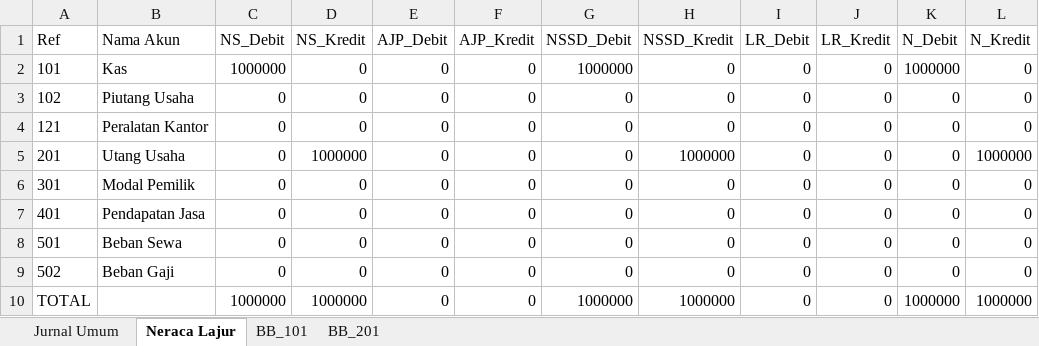
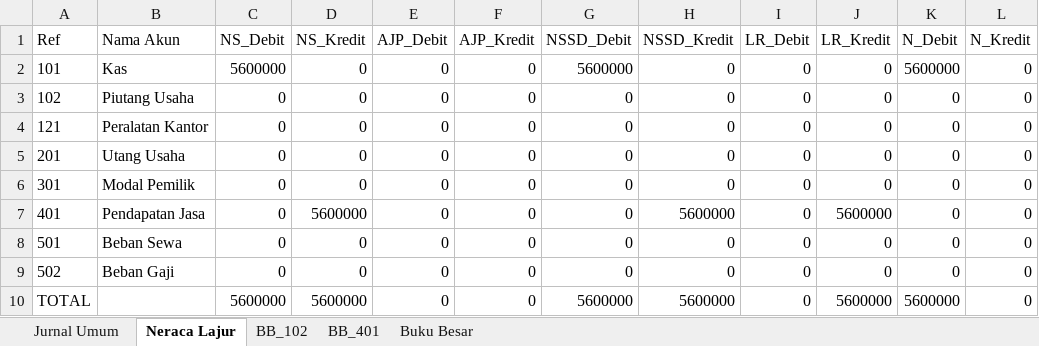
Before and after one commit to MuafiyaYusriyyah/Ambarawa-Avocado, an Excel workbook: Siklus_Akuntansi_Lengkap.xlsx, sheet Neraca Lajur, drawn as a sheet; values as stored, in another font and other column widths than the file's, no borders; the diff names each change by its address in the sheet, - before the commit and + after, or states it on an @@ line.

```diff
--- a/Siklus_Akuntansi_Lengkap.xlsx (sheet Neraca Lajur)
+++ b/Siklus_Akuntansi_Lengkap.xlsx (sheet Neraca Lajur)
-sheet tab: BB_101
+sheet tab: BB_102
-sheet tab: BB_201
+sheet tab: BB_401
+sheet tab: Buku Besar
-C2 (NS_Debit): 1000000
+C2 (NS_Debit): 5600000
-G2 (NSSD_Debit): 1000000
+G2 (NSSD_Debit): 5600000
-K2 (N_Debit): 1000000
+K2 (N_Debit): 5600000
-D5 (NS_Kredit): 1000000
+D5 (NS_Kredit): 0
-H5 (NSSD_Kredit): 1000000
+H5 (NSSD_Kredit): 0
-L5 (N_Kredit): 1000000
+L5 (N_Kredit): 0
-D7 (NS_Kredit): 0
+D7 (NS_Kredit): 5600000
-H7 (NSSD_Kredit): 0
+H7 (NSSD_Kredit): 5600000
-J7 (LR_Kredit): 0
+J7 (LR_Kredit): 5600000
-C10 (NS_Debit): 1000000
+C10 (NS_Debit): 5600000
-D10 (NS_Kredit): 1000000
+D10 (NS_Kredit): 5600000
-G10 (NSSD_Debit): 1000000
+G10 (NSSD_Debit): 5600000
-H10 (NSSD_Kredit): 1000000
+H10 (NSSD_Kredit): 5600000
-J10 (LR_Kredit): 0
+J10 (LR_Kredit): 5600000
-K10 (N_Debit): 1000000
+K10 (N_Debit): 5600000
-L10 (N_Kredit): 1000000
+L10 (N_Kredit): 0
```
Also changed, not shown: sheet Jurnal Umum, sheet BB_102, sheet BB_401, 6 other files.
